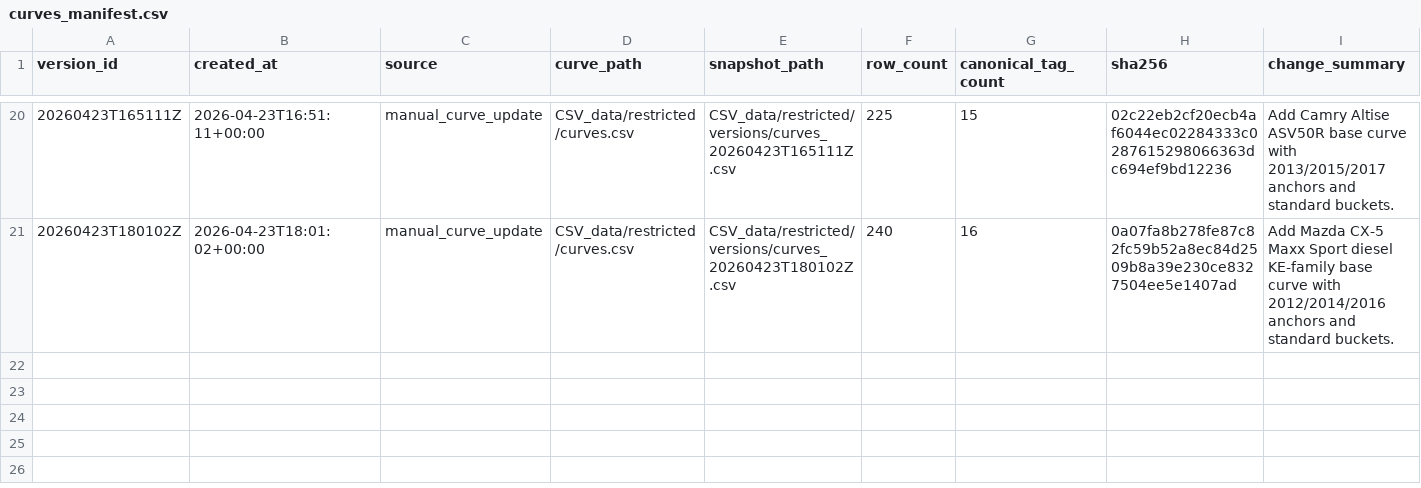
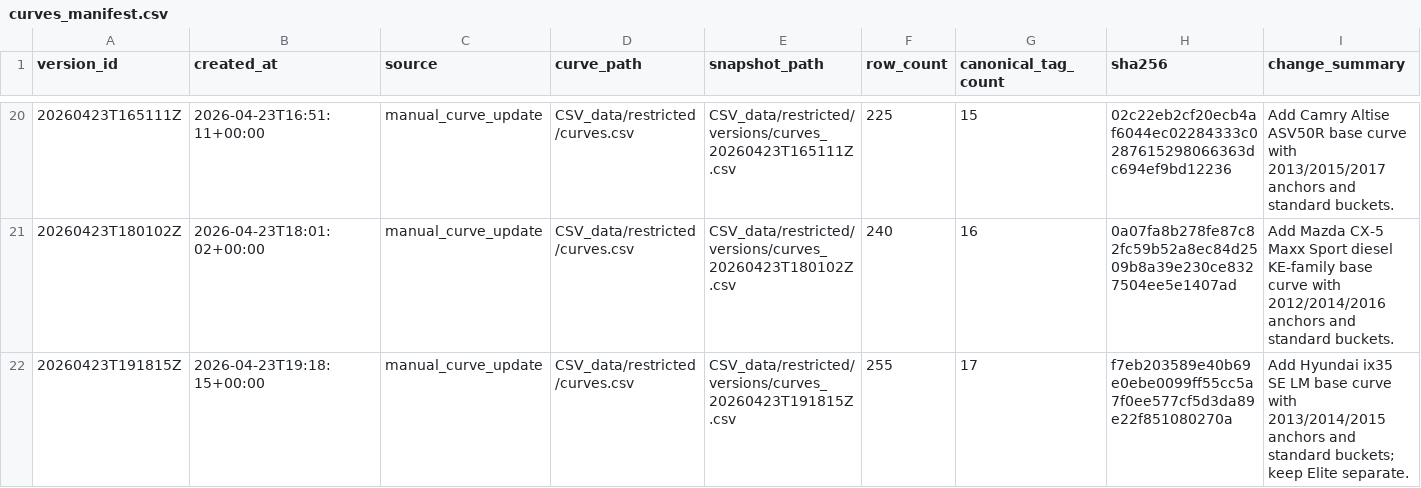
Before and after one commit to fallen-pc/autosniper, a CSV file: CSV_data/restricted/versions/curves_manifest.csv, drawn as a sheet; only a part is shown, gaps mark what is left out.

```diff
--- a/CSV_data/restricted/versions/curves_manifest.csv
+++ b/CSV_data/restricted/versions/curves_manifest.csv
@@ -21 +21,2 @@ version_id,created_at,source,curve_path,snapshot_path,row_count,canonical_tag_co
 20260423T180102Z,2026-04-23T18:01:02+00:00,manual_curve_update,CSV_data/restricted/curves.csv,CSV_data/restricted/versions/curves_20260423T180102Z.csv,240,16,0a07fa8b278fe87c82fc59b52a8ec84d2509b8a39e230ce8327504ee5e1407ad,Add Mazda CX-5 Maxx Sport diesel KE-family base curve with 2012/2014/2016 anchors and standard buckets.
+20260423T191815Z,2026-04-23T19:18:15+00:00,manual_curve_update,CSV_data/restricted/curves.csv,CSV_data/restricted/versions/curves_20260423T191815Z.csv,255,17,f7eb203589e40b69e0ebe0099ff55cc5a7f0ee577cf5d3da89e22f851080270a,Add Hyundai ix35 SE LM base curve with 2013/2014/2015 anchors and standard buckets; keep Elite separate.
```
Also changed, not shown: CSV_data/restricted/curves.csv, config/curve_anchor_overrides_v2.csv, 8 other files.
